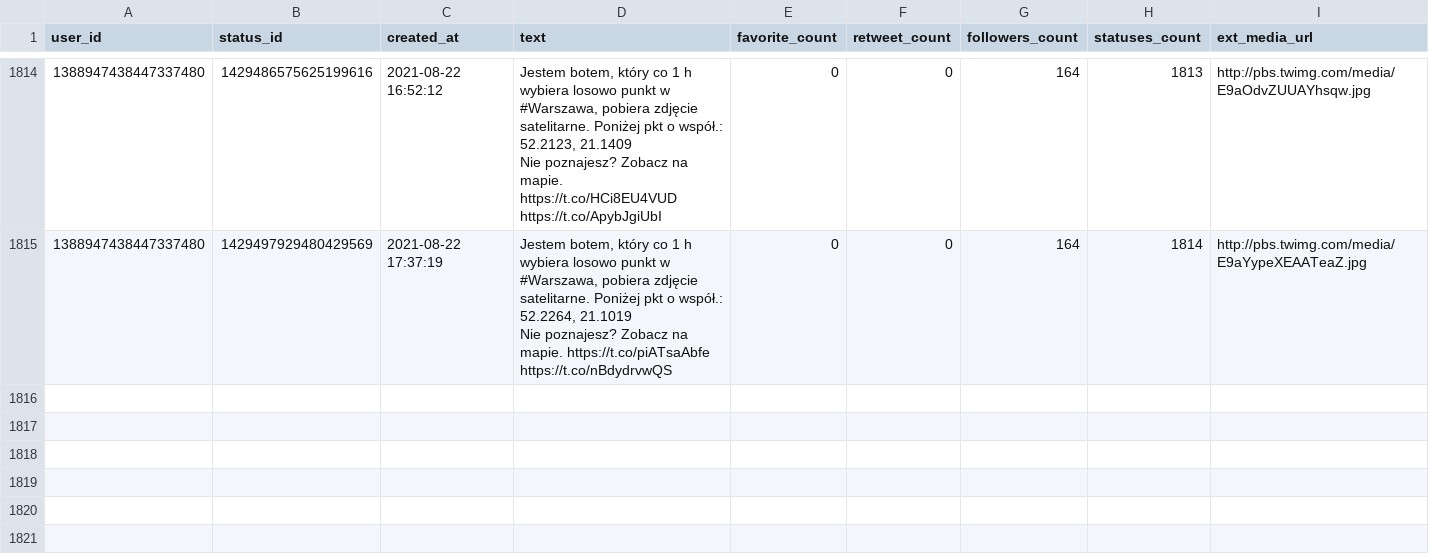
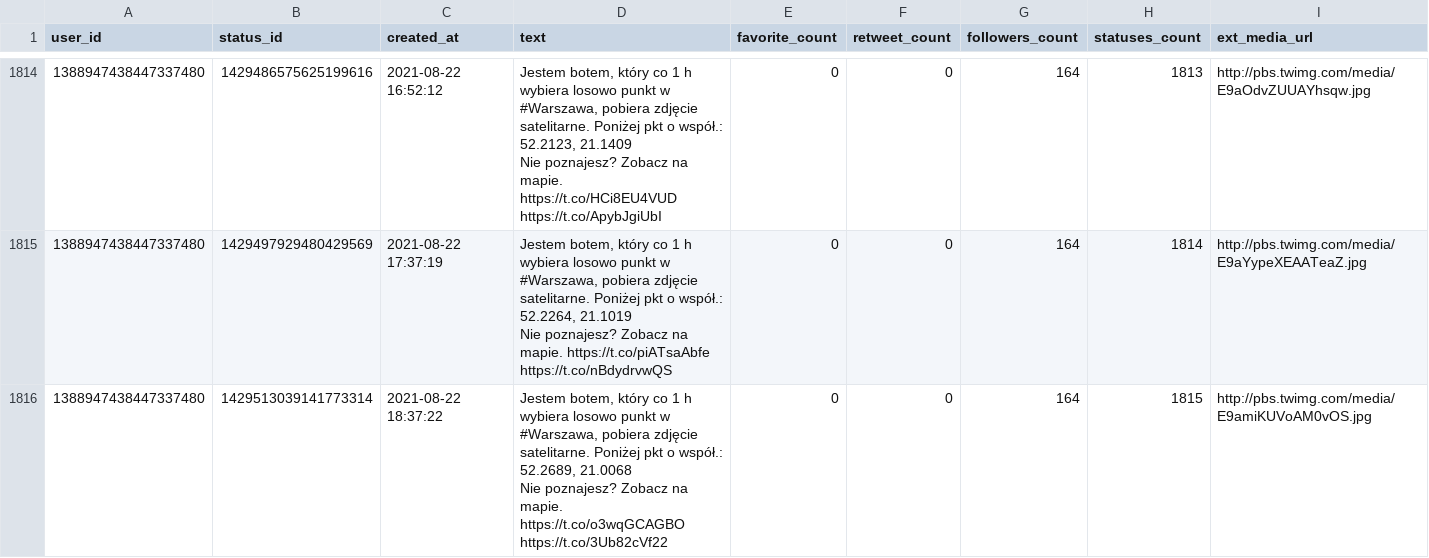
Before and after one commit to sms1962/warszawabot, a CSV file: data/archiwum_twitow.csv, drawn as a sheet; only a part is shown, gaps mark what is left out.

Commit message:
Zapisanie nowych twitow

```diff
--- a/data/archiwum_twitow.csv
+++ b/data/archiwum_twitow.csv
@@ -3617 +3617,3 @@ Nie poznajesz? Zobacz na mapie. https://t.co/HCi8EU4VUD https://t.co/ApybJgiUbI"
 Nie poznajesz? Zobacz na mapie. https://t.co/piATsaAbfe https://t.co/nBdydrvwQS",0,0,164,1814,http://pbs.twimg.com/media/E9aYypeXEAATeaZ.jpg
+1388947438447337480,1429513039141773314,2021-08-22 18:37:22,"Jestem botem, który co 1 h wybiera losowo punkt w #Warszawa, pobiera zdjęcie satelitarne. Poniżej pkt o współ.: 52.2689, 21.0068
+Nie poznajesz? Zobacz na mapie. https://t.co/o3wqGCAGBO https://t.co/3Ub82cVf22",0,0,164,1815,http://pbs.twimg.com/media/E9amiKUVoAM0vOS.jpg
```
Also changed, not shown: 1 other file.
